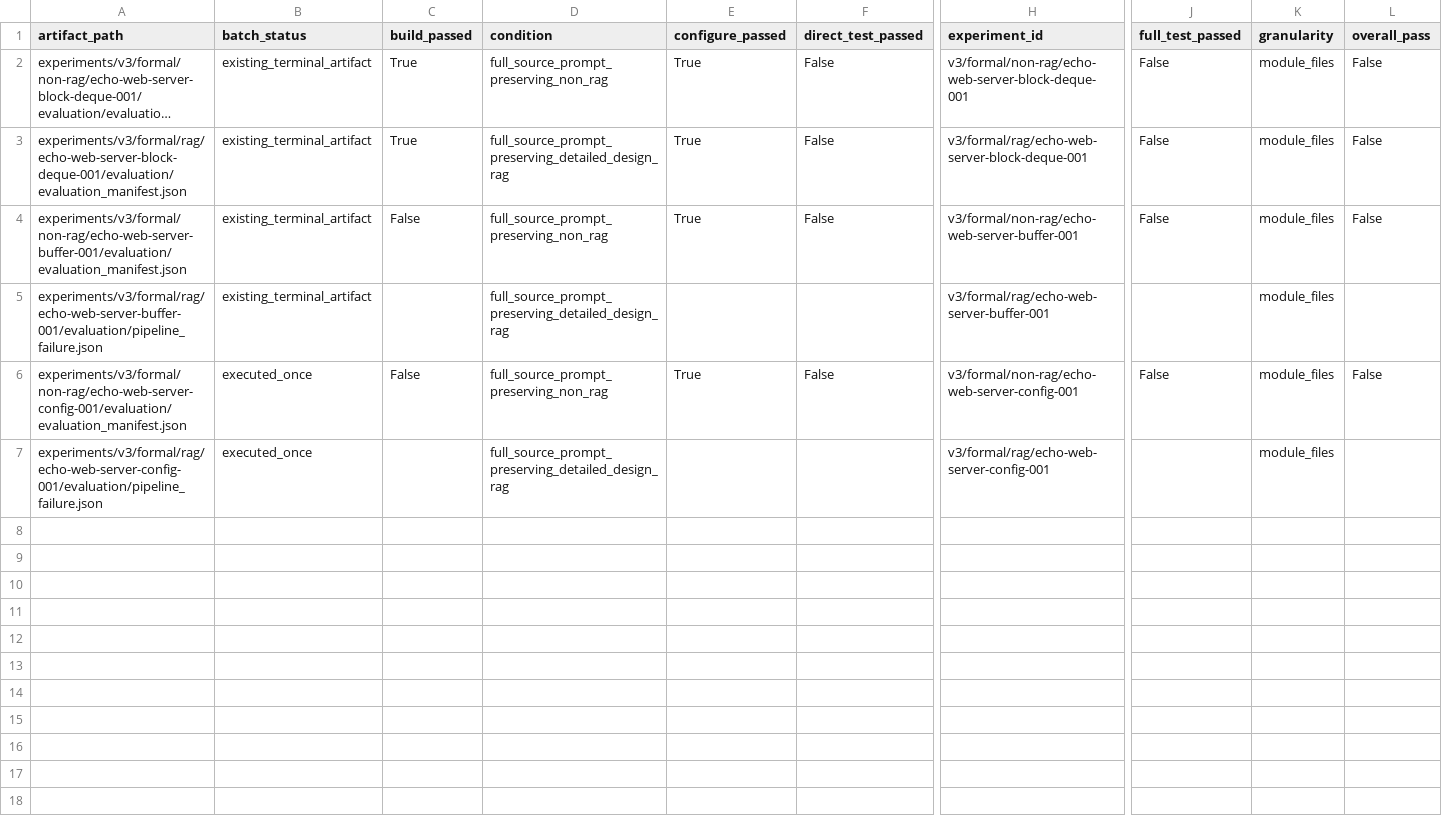
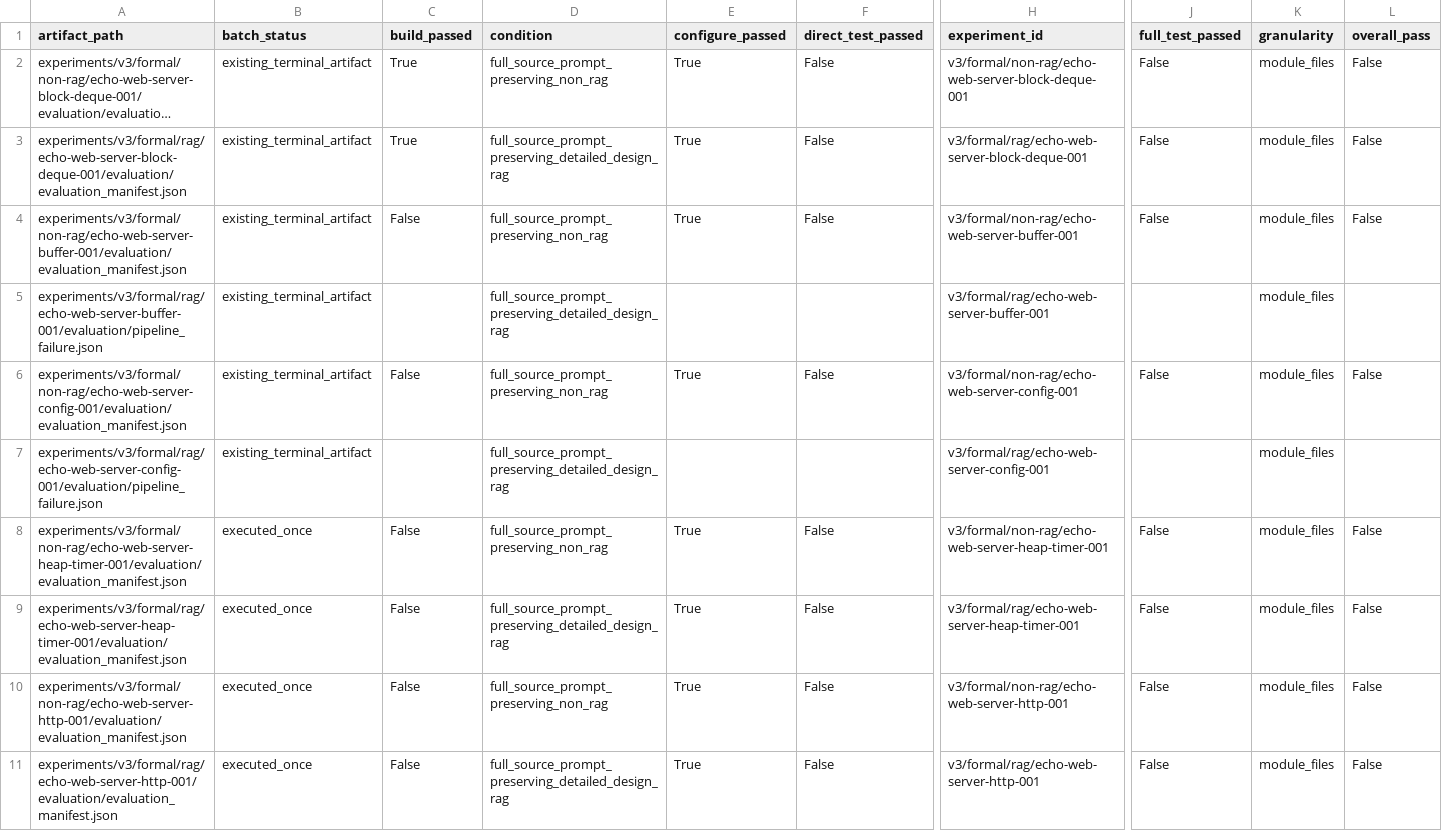
Before and after one commit to IchinaZiru/cpp-design-dataset, a CSV file: analysis/formal_v3/formal_results.csv, drawn as a sheet; only a part is shown, gaps mark what is left out; long unchanged cells end in …; rows hold the shown columns only; the diff covers the shown part only; the diff names each change by its address in the sheet, - before the commit and + after, or states it on an @@ line.

Commit message:
analysis: summarize formal v3 results

```diff
--- a/analysis/formal_v3/formal_results.csv
+++ b/analysis/formal_v3/formal_results.csv
-B6:B7 (batch_status): executed_once
+B6:B7 (batch_status): existing_terminal_artifact
+row 8: experiments/v3/formal/non-rag/echo-web-server-heap-timer-001/evaluation/evaluation_manifest.json | executed_once | False | full_source_prompt_preserving_non_rag | True | False | v3/formal/non-rag/echo-web-server-heap-timer-001 | False | module_files | False
+row 9: experiments/v3/formal/rag/echo-web-server-heap-timer-001/evaluation/evaluation_manifest.json | executed_once | False | full_source_prompt_preserving_detailed_design_rag | True | False | v3/formal/rag/echo-web-server-heap-timer-001 | False | module_files | False
+row 10: experiments/v3/formal/non-rag/echo-web-server-http-001/evaluation/evaluation_manifest.json | executed_once | False | full_source_prompt_preserving_non_rag | True | False | v3/formal/non-rag/echo-web-server-http-001 | False | module_files | False
+row 11: experiments/v3/formal/rag/echo-web-server-http-001/evaluation/evaluation_manifest.json | executed_once | False | full_source_prompt_preserving_detailed_design_rag | True | False | v3/formal/rag/echo-web-server-http-001 | False | module_files | False
```
Also changed, not shown: 5 added rows elsewhere in this file, 2 other files.
